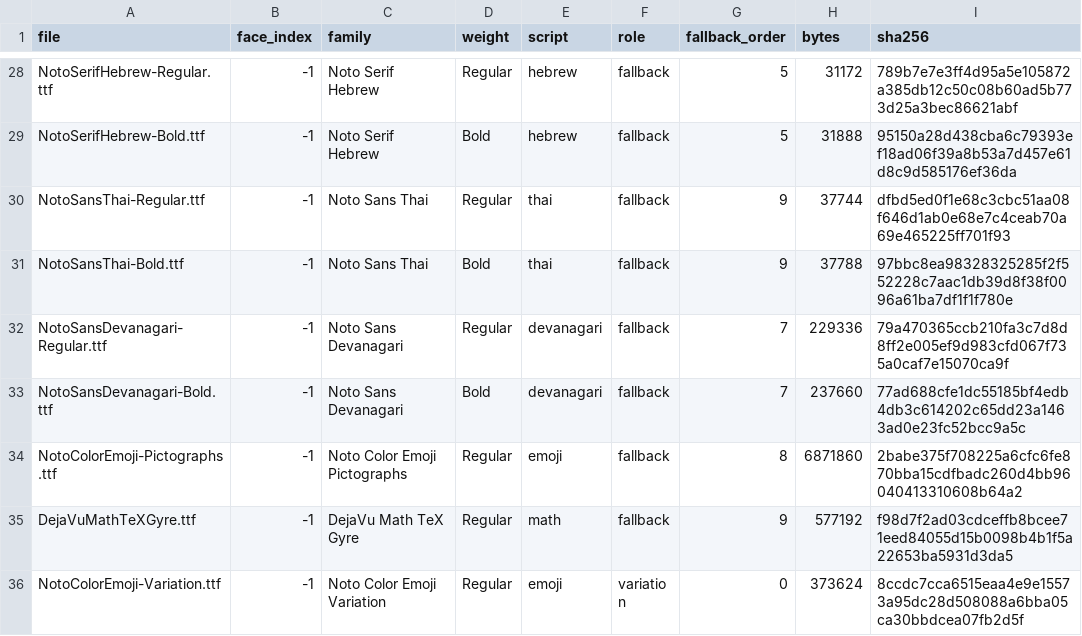
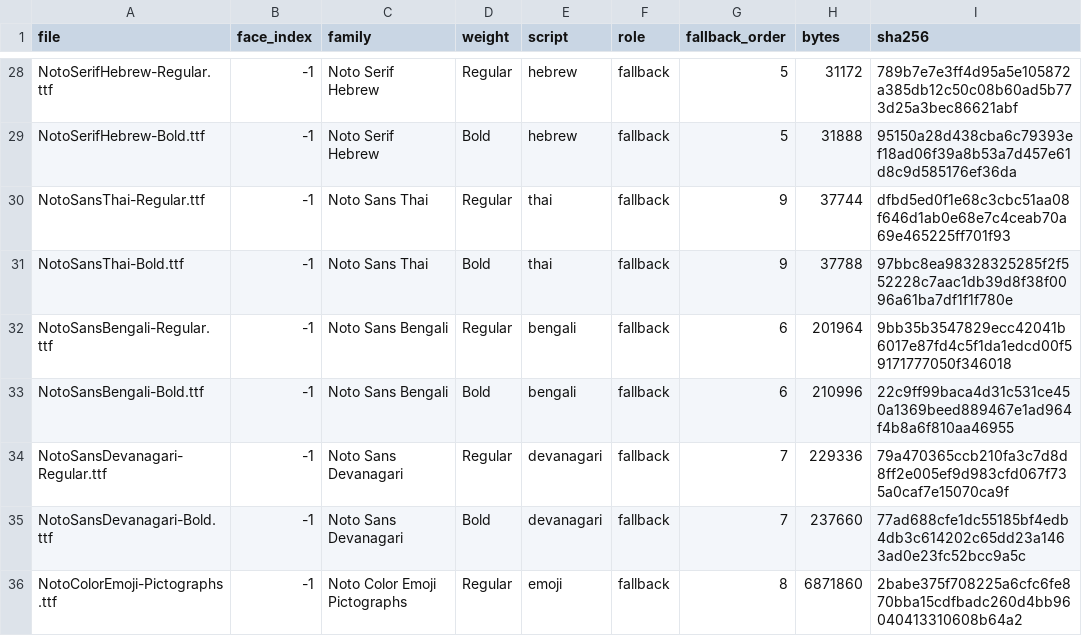
Before and after one commit to starling-build/starling, a TSV file: apps/OfficeApp/Sources/OfficeApp/Resources/fonts/fonts.tsv, drawn as a sheet; only a part is shown, gaps mark what is left out; the shorter side is filled out with more unchanged rows; the diff names each change by its address in the sheet, - before the commit and + after, or states it on an @@ line.

```diff
--- a/apps/OfficeApp/Sources/OfficeApp/Resources/fonts/fonts.tsv
+++ b/apps/OfficeApp/Sources/OfficeApp/Resources/fonts/fonts.tsv
+row 32: NotoSansBengali-Regular.ttf | -1 | Noto Sans Bengali | Regular | bengali | fallback | 6 | 201964 | 9bb35b3547829ecc42041b6017e87fd4c5f1da1edcd00f59171777050f346018
+row 33: NotoSansBengali-Bold.ttf | -1 | Noto Sans Bengali | Bold | bengali | fallback | 6 | 210996 | 22c9ff99baca4d31c531ce450a1369beed889467e1ad964f4b8a6f810aa46955
```
Also changed, not shown: 12 other files.
